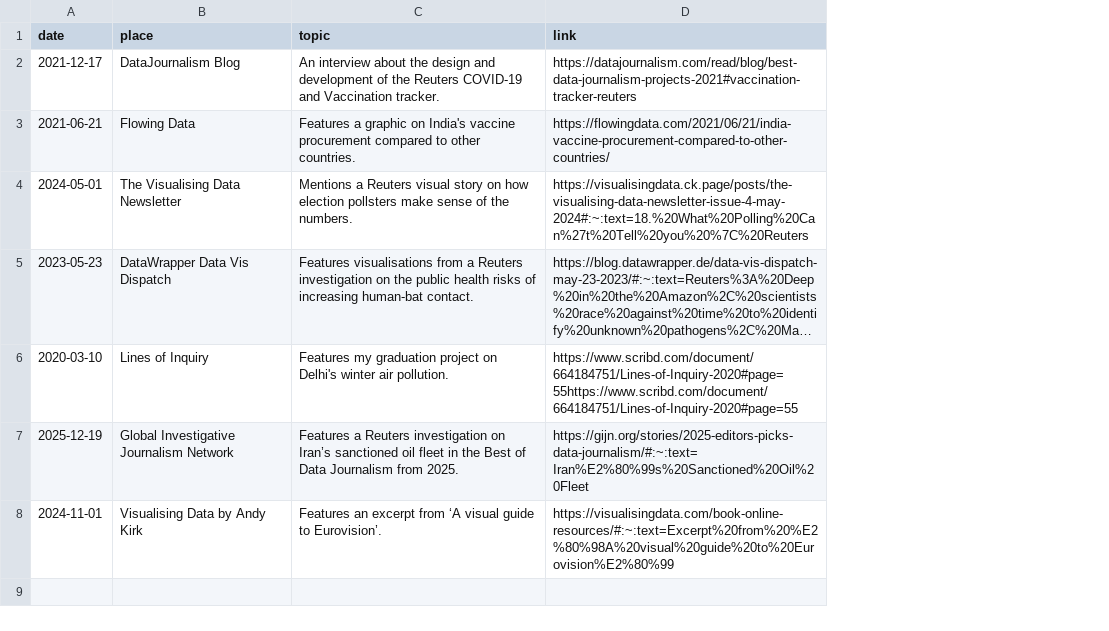
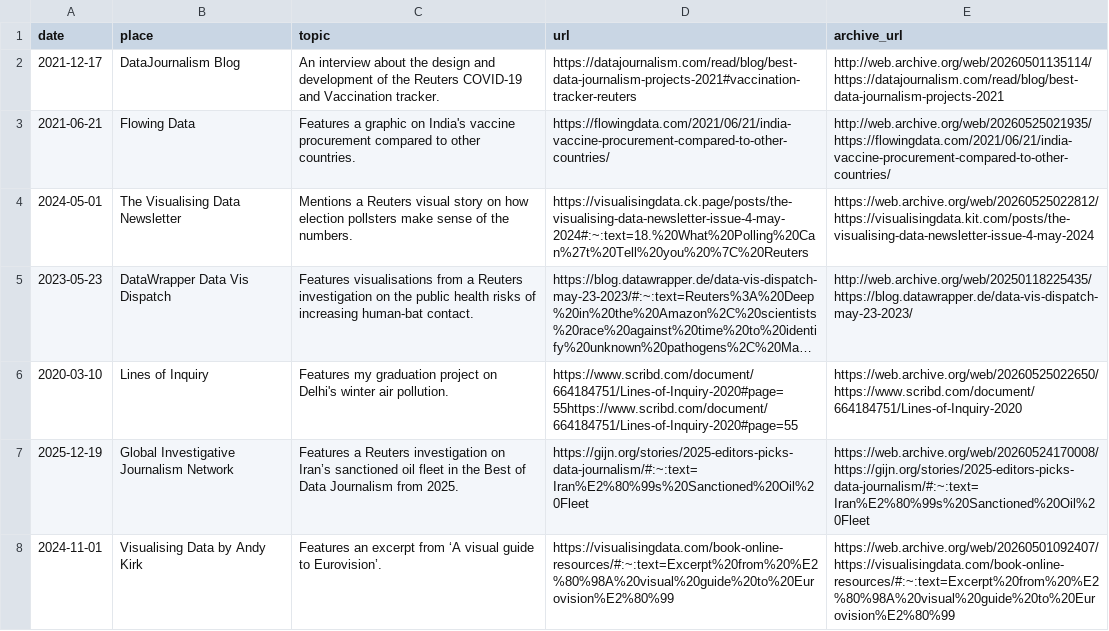
Before and after one commit to pkd2512/pkd2512.github.io, a CSV file: src/contents/data/mentions.csv, drawn as a sheet; long unchanged cells end in …; the diff names each change by its address in the sheet, - before the commit and + after, or states it on an @@ line.

Commit message:
add archive urls helper

```diff
--- a/src/contents/data/mentions.csv
+++ b/src/contents/data/mentions.csv
+column E (archive_url), rows 2-8: http://web.archive.org/web/20260501135114/https://datajournalism.com/read/blog/best-data-journalism-projects-2021 | http://web.archive.org/web/20260525021935/https://flowingdata.com/2021/06/21/india-vaccine-procurement-compared-to-other-countries/ | https://web.archive.org/web/20260525022812/https://visualisingdata.kit.com/posts/the-visualising-data-newsletter-issue-4-may-2024 | http://web.archive.org/web/20250118225435/https://blog.datawrapper.de/data-vis-dispatch-may-23-2023/ | https://web.archive.org/web/20260525022650/https://www.scribd.com/document/664184751/Lines-of-Inquiry-2020 | https://web.archive.org/web/20260524170008/https://gijn.org/stories/2025-editors-picks-data-journalism/#:~:text=Iran%E2%80%99s%20Sanctioned%20Oil%20Fleet | https://web.archive.org/web/20260501092407/https://visualisingdata.com/book-online-resources/#:~:text=Excerpt%20from%20%E2%80%98A%20visual%20guide%20to%20Eurovision%E2%80%99
-D1: link
+D1: url
```
Also changed, not shown: src/contents/data/awards.csv, src/contents/data/resources.csv, 9 other files.
